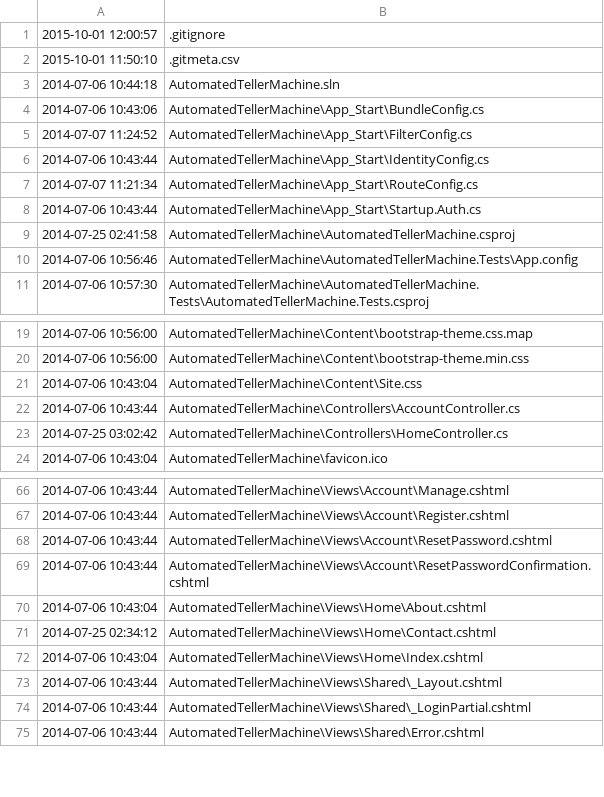
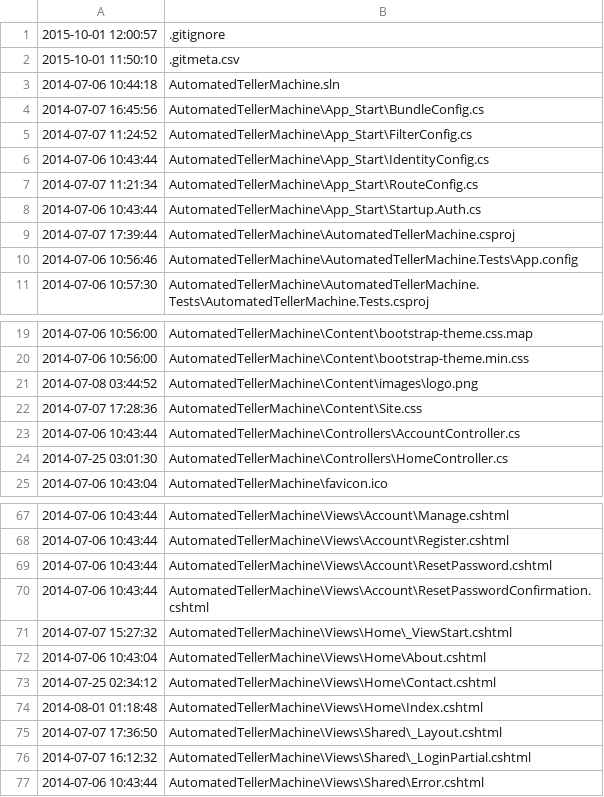
Before and after one commit to WenchengChai/ASPNETMVC5, a CSV file: .gitmeta.csv, drawn as a sheet; only a part is shown, gaps mark what is left out.

```diff
--- a/.gitmeta.csv
+++ b/.gitmeta.csv
@@ -3,3 +3,3 @@
 2014-07-06 10:44:18,AutomatedTellerMachine.sln
-2014-07-06 10:43:06,AutomatedTellerMachine\App_Start\BundleConfig.cs
+2014-07-07 16:45:56,AutomatedTellerMachine\App_Start\BundleConfig.cs
 2014-07-07 11:24:52,AutomatedTellerMachine\App_Start\FilterConfig.cs
@@ -8,3 +8,3 @@
 2014-07-06 10:43:44,AutomatedTellerMachine\App_Start\Startup.Auth.cs
-2014-07-25 02:41:58,AutomatedTellerMachine\AutomatedTellerMachine.csproj
+2014-07-07 17:39:44,AutomatedTellerMachine\AutomatedTellerMachine.csproj
 2014-07-06 10:56:46,AutomatedTellerMachine\AutomatedTellerMachine.Tests\App.config
@@ -20,5 +20,6 @@
 2014-07-06 10:56:00,AutomatedTellerMachine\Content\bootstrap-theme.min.css
-2014-07-06 10:43:04,AutomatedTellerMachine\Content\Site.css
+2014-07-08 03:44:52,AutomatedTellerMachine\Content\images\logo.png
+2014-07-07 17:28:36,AutomatedTellerMachine\Content\Site.css
 2014-07-06 10:43:44,AutomatedTellerMachine\Controllers\AccountController.cs
-2014-07-25 03:02:42,AutomatedTellerMachine\Controllers\HomeController.cs
+2014-07-25 03:01:30,AutomatedTellerMachine\Controllers\HomeController.cs
 2014-07-06 10:43:04,AutomatedTellerMachine\favicon.ico
@@ -69,7 +70,8 @@
 2014-07-06 10:43:44,AutomatedTellerMachine\Views\Account\ResetPasswordConfirmation.cshtml
+2014-07-07 15:27:32,AutomatedTellerMachine\Views\Home\_ViewStart.cshtml
 2014-07-06 10:43:04,AutomatedTellerMachine\Views\Home\About.cshtml
 2014-07-25 02:34:12,AutomatedTellerMachine\Views\Home\Contact.cshtml
-2014-07-06 10:43:04,AutomatedTellerMachine\Views\Home\Index.cshtml
-2014-07-06 10:43:44,AutomatedTellerMachine\Views\Shared\_Layout.cshtml
-2014-07-06 10:43:44,AutomatedTellerMachine\Views\Shared\_LoginPartial.cshtml
+2014-08-01 01:18:48,AutomatedTellerMachine\Views\Home\Index.cshtml
+2014-07-07 17:36:50,AutomatedTellerMachine\Views\Shared\_Layout.cshtml
+2014-07-07 16:12:32,AutomatedTellerMachine\Views\Shared\_LoginPartial.cshtml
 2014-07-06 10:43:44,AutomatedTellerMachine\Views\Shared\Error.cshtml
```
Also changed, not shown: 9 other files.
